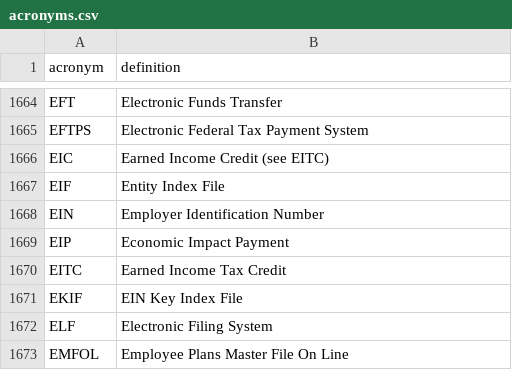
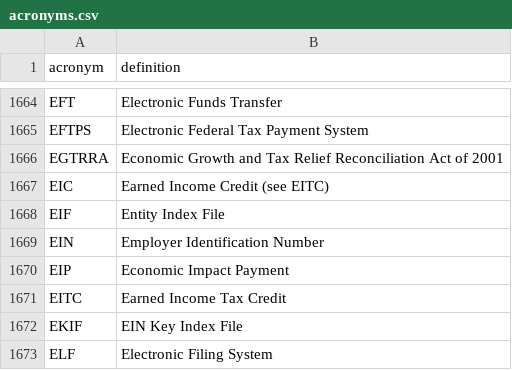
Before and after one commit to usds/irs-acronyms, a CSV file: acronyms.csv, drawn as a sheet; only a part is shown, gaps mark what is left out; the shorter side is filled out with more unchanged rows.

Commit message:
chrisgiven's definition of EGTRRA

```diff
--- a/acronyms.csv
+++ b/acronyms.csv
@@ -1665,2 +1665,3 @@ EFT,Electronic Funds Transfer
 EFTPS,Electronic Federal Tax Payment System
+EGTRRA,Economic Growth and Tax Relief Reconciliation Act of 2001
 EIC,Earned Income Credit (see EITC)
```
